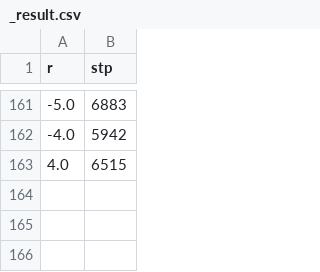
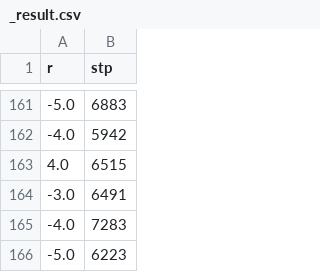
Before and after one commit to ha5ha6/pytorch_a3c_explanation, a CSV file: results/_result.csv, drawn as a sheet; only a part is shown, gaps mark what is left out.

```diff
--- a/results/_result.csv
+++ b/results/_result.csv
@@ -163 +163,4 @@ r,stp
 4.0,6515
+-3.0,6491
+-4.0,7283
+-5.0,6223
```
Also changed, not shown: 5 other files.
